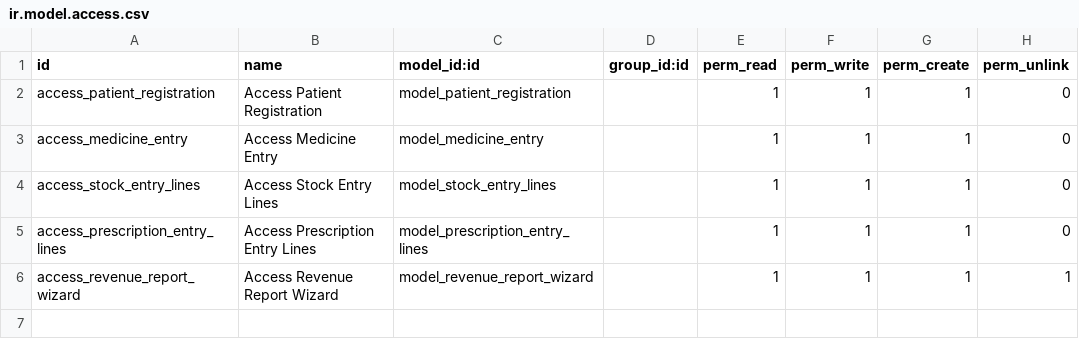
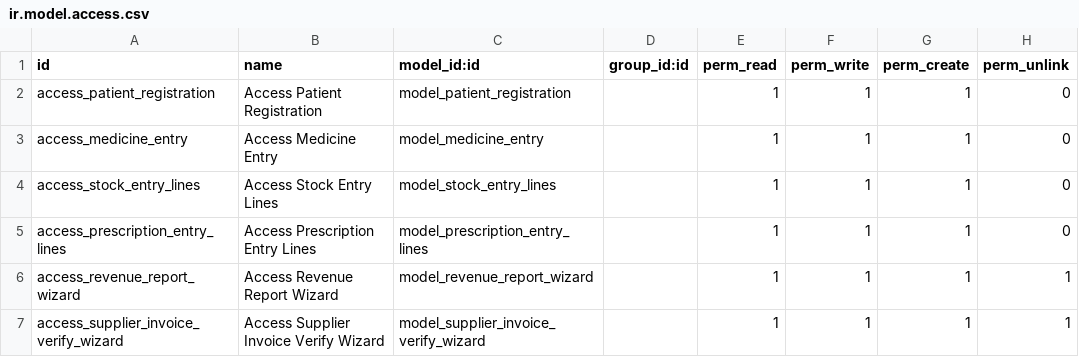
Before and after one commit to hosterp/Santhwana_new_server_12, a CSV file: homeo_doctor/security/ir.model.access.csv, drawn as a sheet.

Commit message:
verify button added to supplier invoice page

```diff
--- a/homeo_doctor/security/ir.model.access.csv
+++ b/homeo_doctor/security/ir.model.access.csv
@@ -6 +6,2 @@ access_prescription_entry_lines,Access Prescription Entry Lines,model_prescripti
 access_revenue_report_wizard,Access Revenue Report Wizard,model_revenue_report_wizard,,1,1,1,1
+access_supplier_invoice_verify_wizard,Access Supplier Invoice Verify Wizard,model_supplier_invoice_verify_wizard,,1,1,1,1
```
Also changed, not shown: 6 other files.
